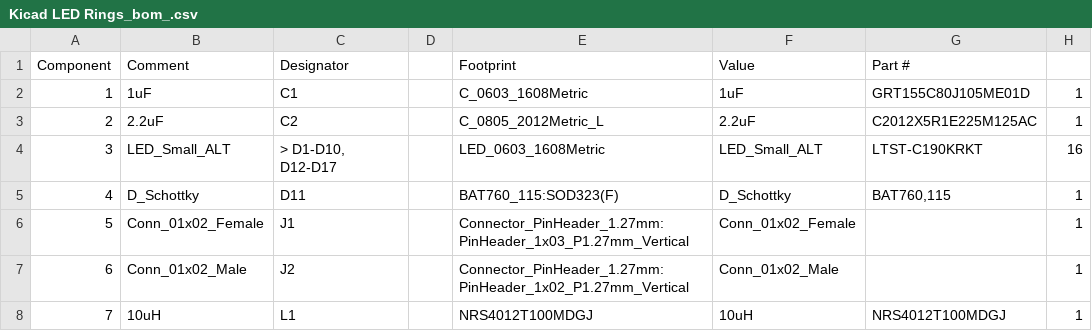
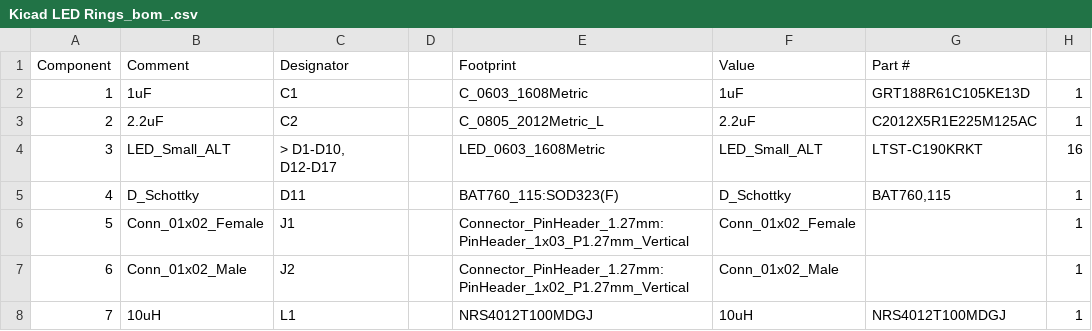
Before and after one commit to Aharoni-Lab/MiniCAM, a CSV file: KiCad LED Rings/Kicad LED Rings-V2/bom/Kicad LED Rings_bom_.csv, drawn as a sheet; only a part is shown.

Commit message:
Upldated MiniCAM
Removed the short footprint of  10uH inductor NRS4012T100MDGJ;
Corrected the wroing footprint of 10uH inductor and saved the corrected footprint as 'NRS4012T100MDGJ_Corrected_09012020' in C:\Users\Changliang Guo\Desktop\GitHub\MiniCAM\KiCad LED Rings\10uH Inductor

```diff
--- a/KiCad LED Rings/Kicad LED Rings-V2/bom/Kicad LED Rings_bom_.csv
+++ b/KiCad LED Rings/Kicad LED Rings-V2/bom/Kicad LED Rings_bom_.csv
@@ -1,3 +1,3 @@
 Component,Comment,Designator,,Footprint,Value,Part #,
-1,1uF,    C1,,C_0603_1608Metric,1uF,GRT155C80J105ME01D,1
+1,1uF,    C1,,C_0603_1608Metric,1uF,GRT188R61C105KE13D,1
 2,2.2uF,    C2,,C_0805_2012Metric_L,2.2uF,C2012X5R1E225M125AC,1
```
Also changed, not shown: 44 other files.
